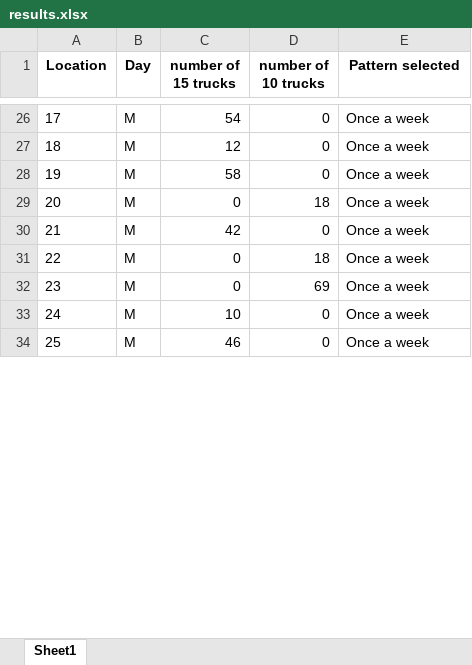
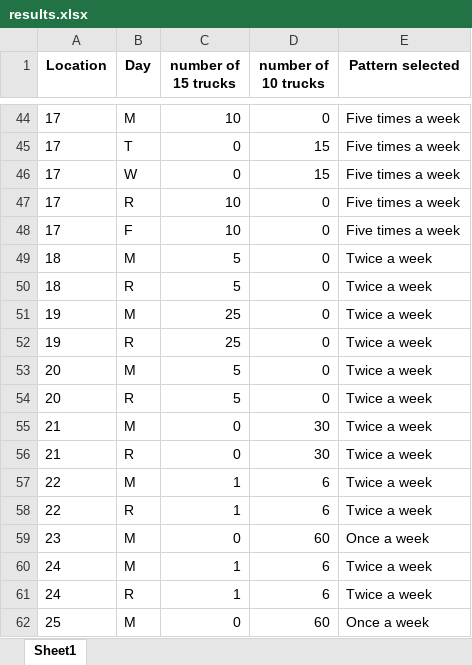
Before and after one commit to nagakarthik-dot/descrete-optimization, an Excel workbook: delivery system/outputs/results.xlsx, sheet Sheet1, drawn as a sheet; only a part is shown, gaps mark what is left out; values as stored, in another font and other column widths than the file's, no borders; addresses are those after the commit; the diff covers the shown part only; the diff names each change by its address in the sheet, - before the commit and + after, or states it on an @@ line.

```diff
--- a/delivery system/outputs/results.xlsx (sheet Sheet1)
+++ b/delivery system/outputs/results.xlsx (sheet Sheet1)
-C44 (number of 15 trucks): 54
+C44 (number of 15 trucks): 10
-E44 (Pattern selected): Once a week
+E44 (Pattern selected): Five times a week
+row 45: 17 | T | 0 | 15 | Five times a week
+row 46: 17 | W | 0 | 15 | Five times a week
+row 47: 17 | R | 10 | 0 | Five times a week
+row 48: 17 | F | 10 | 0 | Five times a week
-C49 (number of 15 trucks): 12
+C49 (number of 15 trucks): 5
-E49 (Pattern selected): Once a week
+E49 (Pattern selected): Twice a week
+row 50: 18 | R | 5 | 0 | Twice a week
-C51 (number of 15 trucks): 58
+C51 (number of 15 trucks): 25
-E51 (Pattern selected): Once a week
+E51 (Pattern selected): Twice a week
+row 52: 19 | R | 25 | 0 | Twice a week
-C53 (number of 15 trucks): 0
+C53 (number of 15 trucks): 5
-D53 (number of 10 trucks): 18
+D53 (number of 10 trucks): 0
-E53 (Pattern selected): Once a week
+E53 (Pattern selected): Twice a week
+row 54: 20 | R | 5 | 0 | Twice a week
-C55 (number of 15 trucks): 42
+C55 (number of 15 trucks): 0
-D55 (number of 10 trucks): 0
+D55 (number of 10 trucks): 30
-E55 (Pattern selected): Once a week
+E55 (Pattern selected): Twice a week
+row 56: 21 | R | 0 | 30 | Twice a week
-C57 (number of 15 trucks): 0
+C57 (number of 15 trucks): 1
-D57 (number of 10 trucks): 18
+D57 (number of 10 trucks): 6
-E57 (Pattern selected): Once a week
+E57 (Pattern selected): Twice a week
+row 58: 22 | R | 1 | 6 | Twice a week
-D59 (number of 10 trucks): 69
+D59 (number of 10 trucks): 60
-C60 (number of 15 trucks): 10
+C60 (number of 15 trucks): 1
-D60 (number of 10 trucks): 0
+D60 (number of 10 trucks): 6
-E60 (Pattern selected): Once a week
+E60 (Pattern selected): Twice a week
+row 61: 24 | R | 1 | 6 | Twice a week
-C62 (number of 15 trucks): 46
+C62 (number of 15 trucks): 0
-D62 (number of 10 trucks): 0
+D62 (number of 10 trucks): 60
```
Also changed, not shown: other rows of this sheet, 4 other files.
